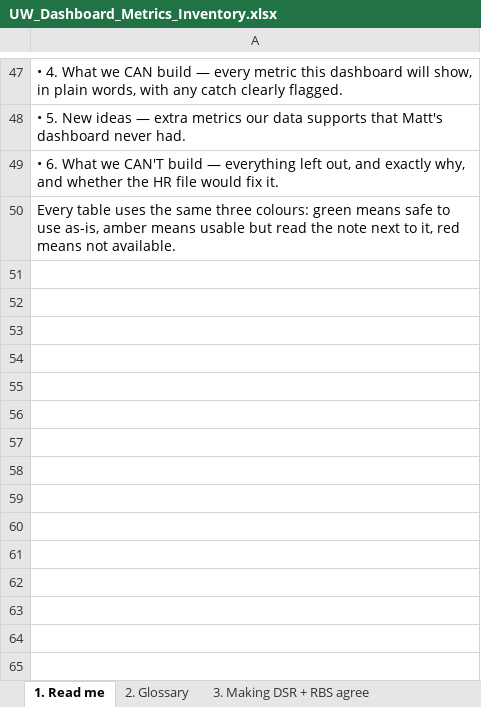
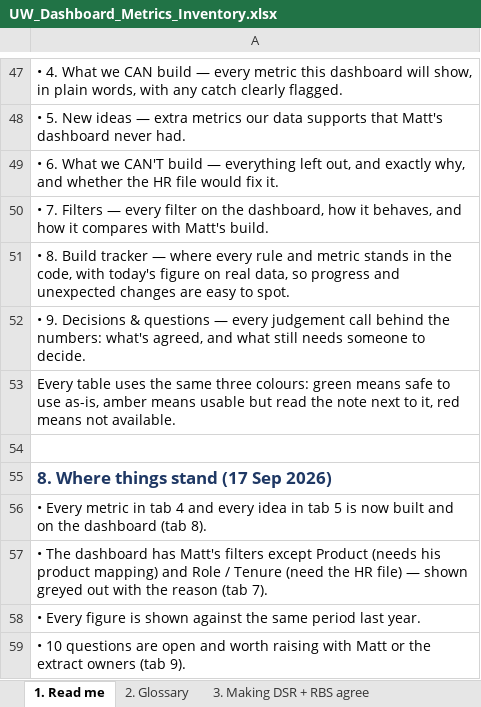
Before and after one commit to IhebBz/uw-productivity-dashboard, an Excel workbook: docs/UW_Dashboard_Metrics_Inventory.xlsx, sheet 1. Read me, drawn as a sheet; only a part is shown, gaps mark what is left out; values as stored, in another font and other column widths than the file's, no borders; the diff names each change by its address in the sheet, - before the commit and + after, or states it on an @@ line.

Commit message:
matching to Matt Radus

```diff
--- a/docs/UW_Dashboard_Metrics_Inventory.xlsx (sheet 1. Read me)
+++ b/docs/UW_Dashboard_Metrics_Inventory.xlsx (sheet 1. Read me)
+row 50: • 7. Filters — every filter on the dashboard, how it behaves, and how it compares with Matt's build.
+row 51: • 8. Build tracker — where every rule and metric stands in the code, with today's figure on real data, so progress and unexpected changes are easy to spot.
+row 52: • 9. Decisions & questions — every judgement call behind the numbers: what's agreed, and what still needs someone to decide.
+row 54: (empty)
+row 55: 8. Where things stand (17 Sep 2026)
+row 56: • Every metric in tab 4 and every idea in tab 5 is now built and on the dashboard (tab 8).
+row 57: • The dashboard has Matt's filters except Product (needs his product mapping) and Role / Tenure (need the HR file) — shown greyed out with the reason (tab 7).
+row 58: • Every figure is shown against the same period last year.
+row 59: • 10 questions are open and worth raising with Matt or the extract owners (tab 9).
```
Also changed, not shown: sheet 2. Glossary, sheet 5. New ideas, sheet 4. What we CAN build, other sheet tabs, 30 other files.
